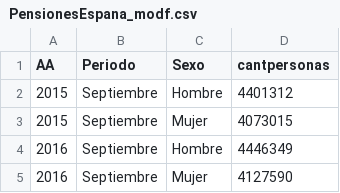
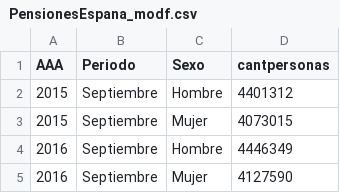
Before and after one commit to DaybV/Archivos, a CSV file: PensionesEspana_modf.csv, drawn as a sheet; only a part is shown.

Commit message:
Add files via upload

```diff
--- a/PensionesEspana_modf.csv
+++ b/PensionesEspana_modf.csv
@@ -1,2 +1,2 @@
-AA,Periodo,Sexo,cantpersonas
+AAA,Periodo,Sexo,cantpersonas
 2015,Septiembre,Hombre,4401312
```
